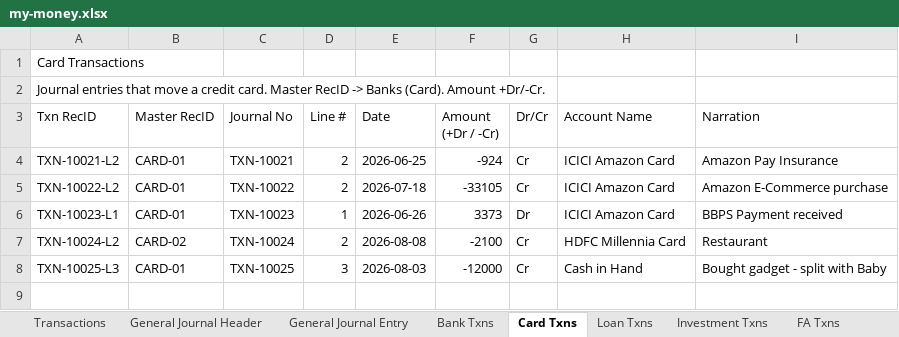
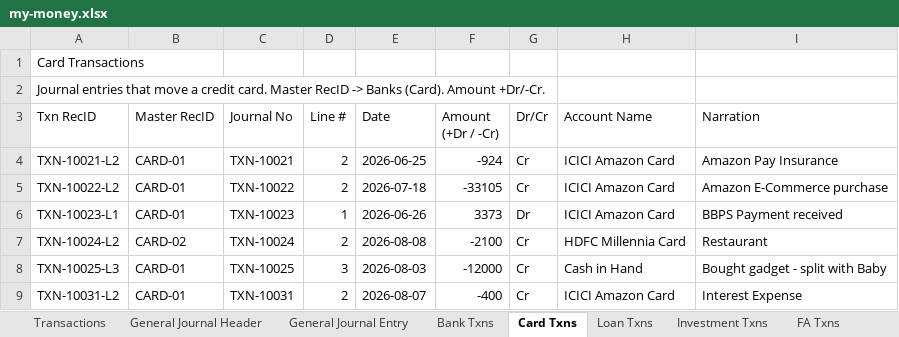
Before and after one commit to SanjoPoly/MyLedger, an Excel workbook: my-money.xlsx, sheet Card Txns, drawn as a sheet; values as stored, in another font and other column widths than the file's, no borders; the diff names each change by its address in the sheet, - before the commit and + after, or states it on an @@ line.

```diff
--- a/my-money.xlsx (sheet Card Txns)
+++ b/my-money.xlsx (sheet Card Txns)
+row 9: TXN-10031-L2 | CARD-01 | TXN-10031 | 2 | 2026-08-07 | -400 | Cr | ICICI Amazon Card | Interest Expense
```
Also changed, not shown: sheet General Journal Entry, sheet General Journal Header, sheet Transactions, sheet Banks & Reconciliation, sheet Commitments.
